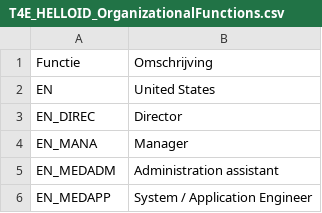
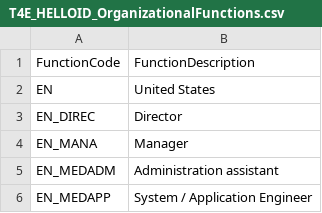
Before and after one commit to Tools4everBV/HelloID-Conn-Prov-Source-CSV-DEMO, a CSV file: CSV source data/T4E_HELLOID_OrganizationalFunctions.csv, drawn as a sheet; only a part is shown; removed rows and columns are numbered as before the commit, all else as after; the diff names each change by its address in the sheet, - before the commit and + after, or states it on an @@ line.

```diff
--- a/CSV source data/T4E_HELLOID_OrganizationalFunctions.csv
+++ b/CSV source data/T4E_HELLOID_OrganizationalFunctions.csv
-row 1: Functie | Omschrijving
+row 1: FunctionCode | FunctionDescription
```
Also changed, not shown: CSV source data/T4E_HELLOID_Persons.csv, CSV source data/T4E_HelloID_Contracts.csv, 7 other files.
